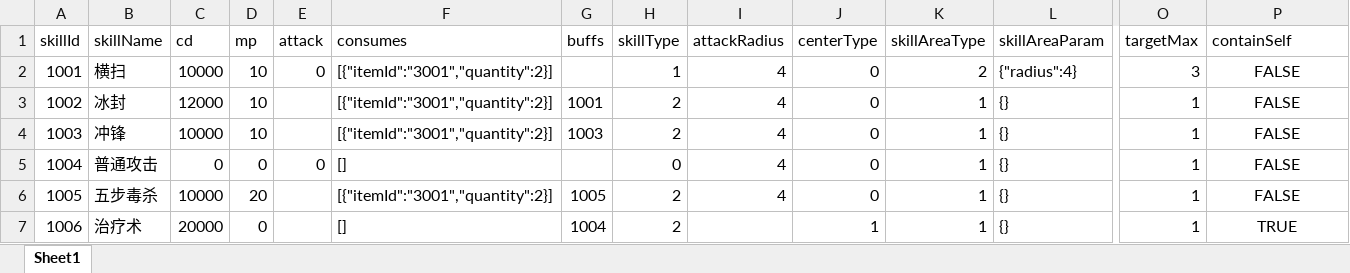
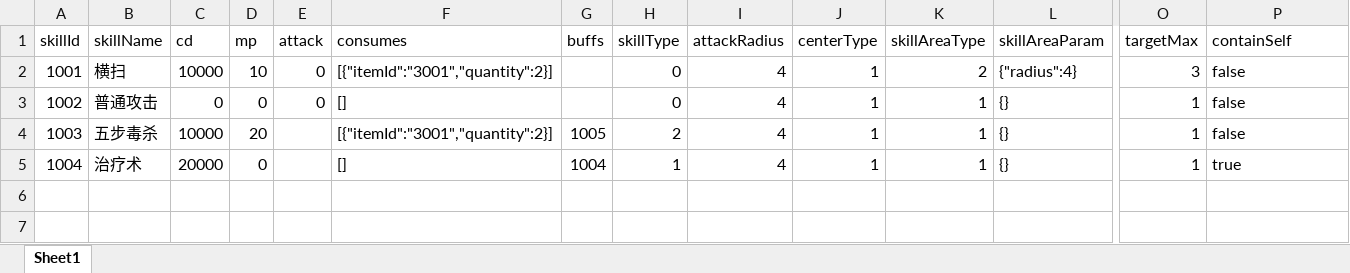
Before and after one commit to JunahW/gamedemo, an Excel workbook: src/main/resources/resource/SkillResource.xlsx, sheet Sheet1, drawn as a sheet; only a part is shown, gaps mark what is left out; values as stored, in another font and other column widths than the file's, no borders; rows hold the shown columns only; the diff names each change by its address in the sheet, - before the commit and + after, or states it on an @@ line.

```diff
--- a/src/main/resources/resource/SkillResource.xlsx (sheet Sheet1)
+++ b/src/main/resources/resource/SkillResource.xlsx (sheet Sheet1)
-H2 (skillType): 1
+H2 (skillType): 0
-J2:J5 (centerType): 0
+J2:J5 (centerType): 1
-P2:P4 (containSelf): FALSE
+P2:P4 (containSelf): false
-P2:P5 alignment: center
+P2:P5 alignment: left
-B3 (skillName): 冰封
+B3 (skillName): 普通攻击
-C3 (cd): 12000
+C3 (cd): 0
-D3 (mp): 10
+D3 (mp): 0
-E3 (attack): (empty)
+E3 (attack): 0
-F3 (consumes): [{"itemId":"3001","quantity":2}]
+F3 (consumes): []
-G3 (buffs): 1001
+G3 (buffs): (empty)
-H3 (skillType): 2
+H3 (skillType): 0
-B4 (skillName): 冲锋
+B4 (skillName): 五步毒杀
-D4 (mp): 10
+D4 (mp): 20
-G4 (buffs): 1003
+G4 (buffs): 1005
-B5 (skillName): 普通攻击
+B5 (skillName): 治疗术
-C5 (cd): 0
+C5 (cd): 20000
-E5 (attack): 0
+E5 (attack): (empty)
-G5 (buffs): (empty)
+G5 (buffs): 1004
-H5 (skillType): 0
+H5 (skillType): 1
-P5 (containSelf): FALSE
+P5 (containSelf): true
-row 6: 1005 | 五步毒杀 | 10000 | 20 |  | [{"itemId":"3001","quantity":2}] | 1005 | 2 | 4 | 0 | 1 | {} | 1 | FALSE
-row 7: 1006 | 治疗术 | 20000 | 0 |  | [] | 1004 | 2 |  | 1 | 1 | {} | 1 | TRUE
```
Also changed, not shown: src/main/resources/resource/MonsterResource.xlsx, 27 other files.
